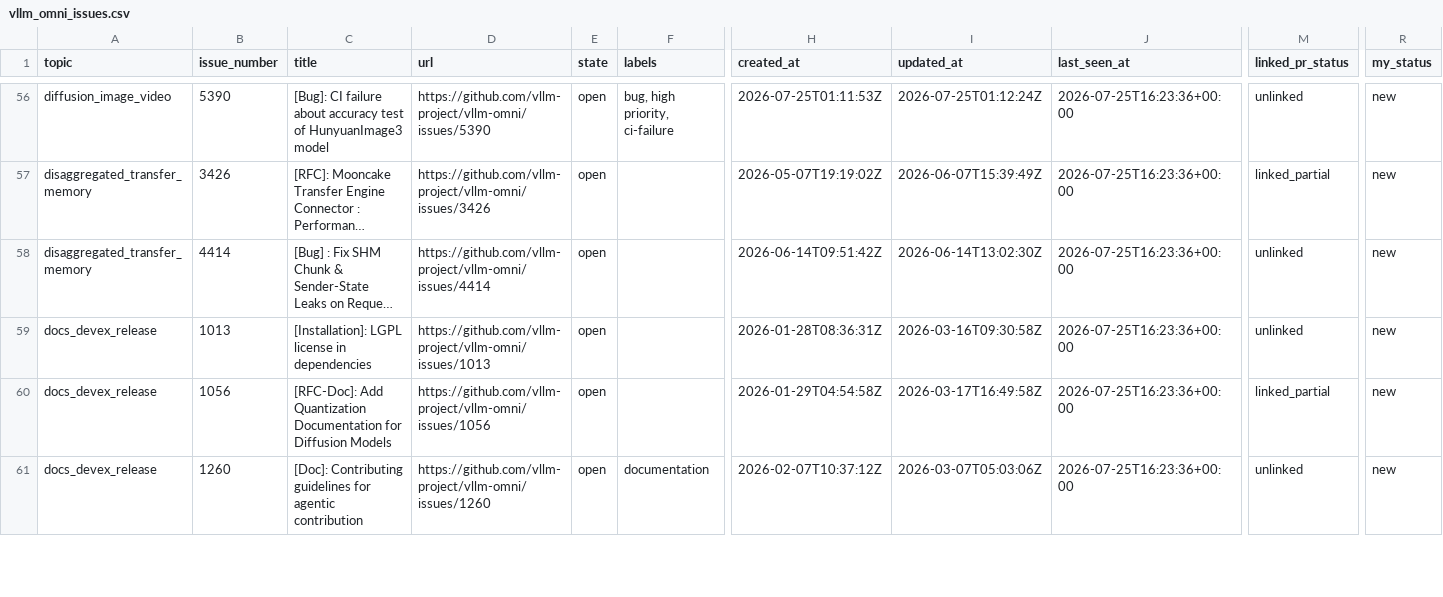
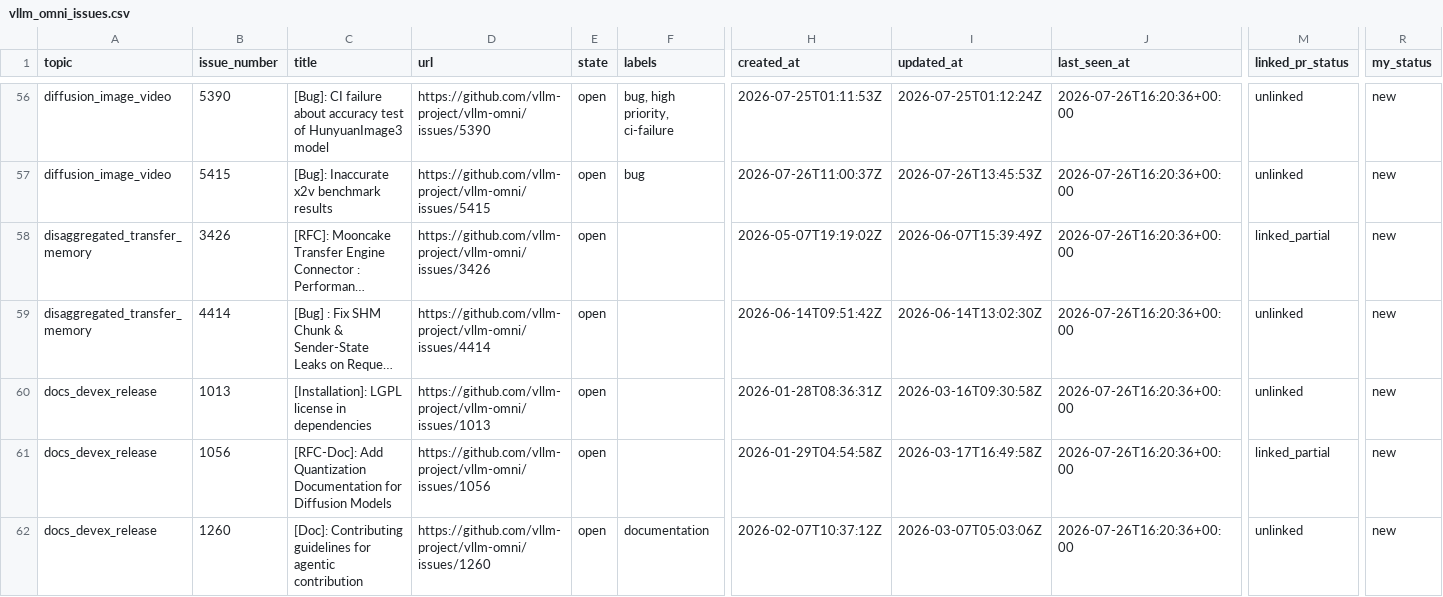
Before and after one commit to sniper35/vllm-issue-tracker, a CSV file: vllm_omni_issues.csv, drawn as a sheet; only a part is shown, gaps mark what is left out; long unchanged cells end in …; addresses are those after the commit; rows hold the shown columns only; the diff covers the shown part only; the diff names each change by its address in the sheet, - before the commit and + after, or states it on an @@ line.

```diff
--- a/vllm_omni_issues.csv
+++ b/vllm_omni_issues.csv
-J56 (last_seen_at): 2026-07-25T16:23:36+00:00
+J56 (last_seen_at): 2026-07-26T16:20:36+00:00
+row 57: diffusion_image_video | 5415 | [Bug]: Inaccurate x2v benchmark results | https://github.com/vllm-project/vllm-omni/issues/5415 | open | bug | 2026-07-26T11:00:37Z | 2026-07-26T13:45:53Z | 2026-07-26T16:20:36+00:00 | unlinked | new
-J58:J62 (last_seen_at): 2026-07-25T16:23:36+00:00
+J58:J62 (last_seen_at): 2026-07-26T16:20:36+00:00
```
Also changed, not shown: 1 removed row and 143 edited cells elsewhere in this file, vllm_issues.csv, 4 other files.
